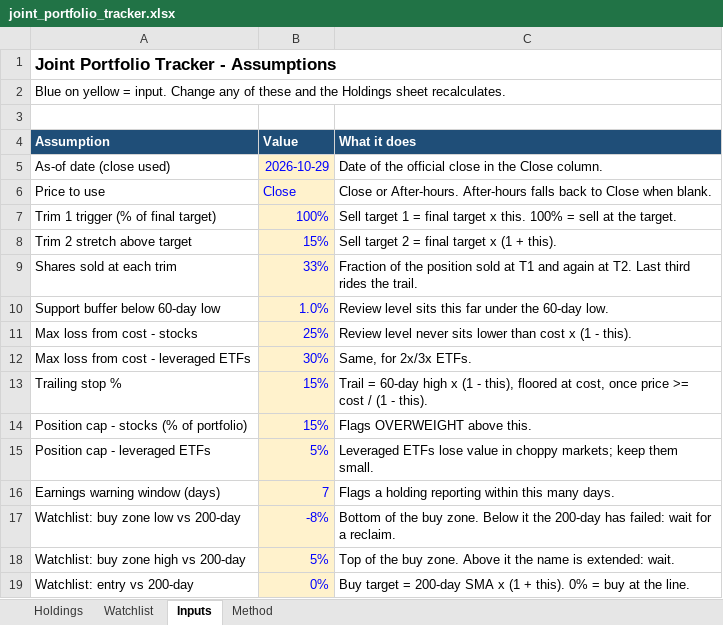
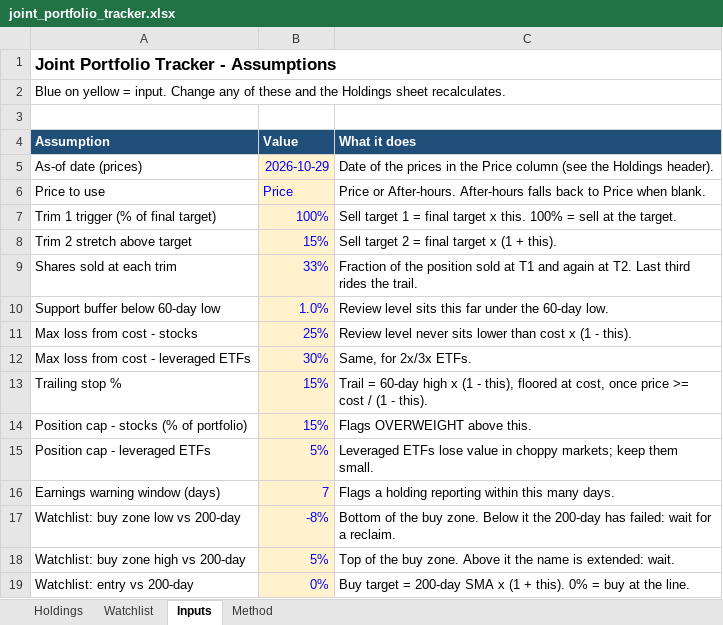
Before and after one commit to Bart-AIG/stock-autopilot, an Excel workbook: joint_portfolio_tracker.xlsx, sheet Inputs, drawn as a sheet; values as stored, in another font and other column widths than the file's, no borders; the diff names each change by its address in the sheet, - before the commit and + after, or states it on an @@ line.

```diff
--- a/joint_portfolio_tracker.xlsx (sheet Inputs)
+++ b/joint_portfolio_tracker.xlsx (sheet Inputs)
-A5 (Assumption): As-of date (close used)
+A5 (Assumption): As-of date (prices)
-C5 (What it does): …of the official close in the Close column.
+C5 (What it does): …of the prices in the Price column (see the Holdings header).
-B6 (Value): Close
+B6 (Value): Price
-C6 (What it does): Close or After-hours. After-hours falls back to Close when blank.
+C6 (What it does): Price or After-hours. After-hours falls back to Price when blank.
```
Also changed, not shown: sheet Holdings, sheet Watchlist, sheet Method, 5 other files.
